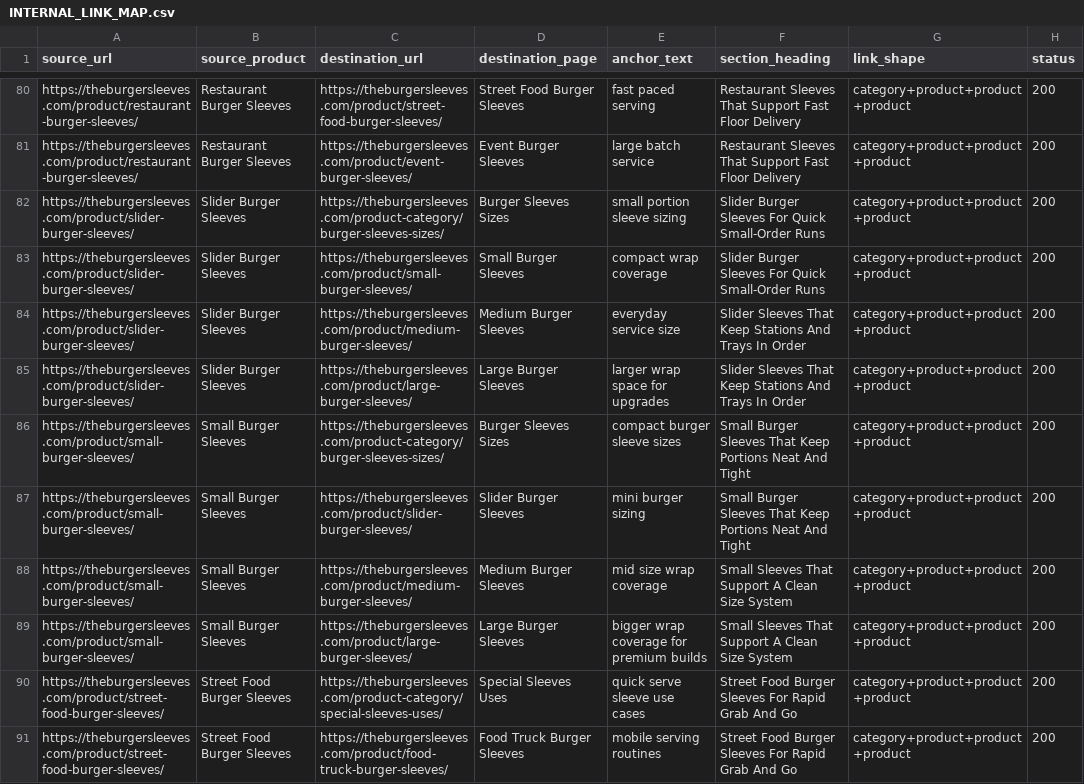
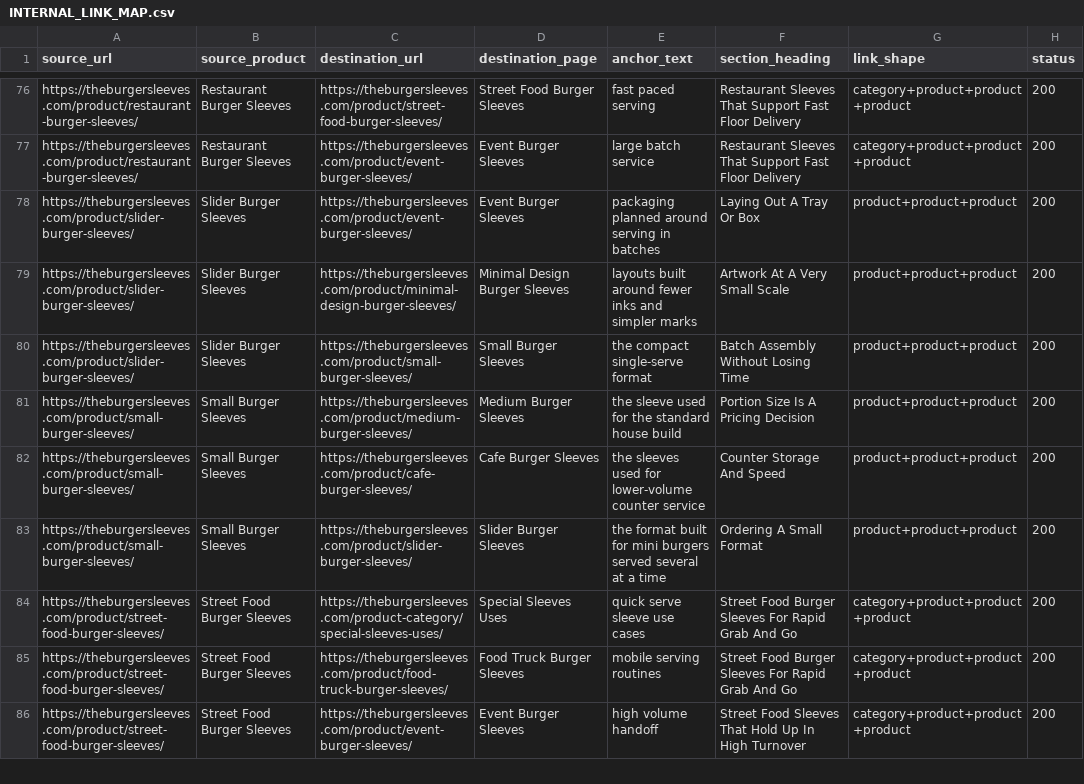
Before and after one commit to iamzeeshaikh/The-Burger-Sleeves, a CSV file: docs/INTERNAL_LINK_MAP.csv, drawn as a sheet; only a part is shown, gaps mark what is left out; the shorter side is filled out with more unchanged rows; the diff covers the shown part only.

```diff
--- a/docs/INTERNAL_LINK_MAP.csv
+++ b/docs/INTERNAL_LINK_MAP.csv
@@ -81,10 +77,8 @@ https://theburgersleeves.com/product/restaurant-burger-sleeves/,Restaurant Burge
 https://theburgersleeves.com/product/restaurant-burger-sleeves/,Restaurant Burger Sleeves,https://theburgersleeves.com/product/event-burger-sleeves/,Event Burger Sleeves,large batch service,Restaurant Sleeves That Support Fast Floor Delivery,category+product+product+product,200
-https://theburgersleeves.com/product/slider-burger-sleeves/,Slider Burger Sleeves,https://theburgersleeves.com/product-category/burger-sleeves-sizes/,Burger Sleeves Sizes,small portion sleeve sizing,Slider Burger Sleeves For Quick Small-Order Runs,category+product+product+product,200
-https://theburgersleeves.com/product/slider-burger-sleeves/,Slider Burger Sleeves,https://theburgersleeves.com/product/small-burger-sleeves/,Small Burger Sleeves,compact wrap coverage,Slider Burger Sleeves For Quick Small-Order Runs,category+product+product+product,200
-https://theburgersleeves.com/product/slider-burger-sleeves/,Slider Burger Sleeves,https://theburgersleeves.com/product/medium-burger-sleeves/,Medium Burger Sleeves,everyday service size,Slider Sleeves That Keep Stations And Trays In Order,category+product+product+product,200
-https://theburgersleeves.com/product/slider-burger-sleeves/,Slider Burger Sleeves,https://theburgersleeves.com/product/large-burger-sleeves/,Large Burger Sleeves,larger wrap space for upgrades,Slider Sleeves That Keep Stations And Trays In Order,category+product+product+product,200
-https://theburgersleeves.com/product/small-burger-sleeves/,Small Burger Sleeves,https://theburgersleeves.com/product-category/burger-sleeves-sizes/,Burger Sleeves Sizes,compact burger sleeve sizes,Small Burger Sleeves That Keep Portions Neat And Tight,category+product+product+product,200
-https://theburgersleeves.com/product/small-burger-sleeves/,Small Burger Sleeves,https://theburgersleeves.com/product/slider-burger-sleeves/,Slider Burger Sleeves,mini burger sizing,Small Burger Sleeves That Keep Portions Neat And Tight,category+product+product+product,200
-https://theburgersleeves.com/product/small-burger-sleeves/,Small Burger Sleeves,https://theburgersleeves.com/product/medium-burger-sleeves/,Medium Burger Sleeves,mid size wrap coverage,Small Sleeves That Support A Clean Size System,category+product+product+product,200
-https://theburgersleeves.com/product/small-burger-sleeves/,Small Burger Sleeves,https://theburgersleeves.com/product/large-burger-sleeves/,Large Burger Sleeves,bigger wrap coverage for premium builds,Small Sleeves That Support A Clean Size System,category+product+product+product,200
+https://theburgersleeves.com/product/slider-burger-sleeves/,Slider Burger Sleeves,https://theburgersleeves.com/product/event-burger-sleeves/,Event Burger Sleeves,packaging planned around serving in batches,Laying Out A Tray Or Box,product+product+product,200
+https://theburgersleeves.com/product/slider-burger-sleeves/,Slider Burger Sleeves,https://theburgersleeves.com/product/minimal-design-burger-sleeves/,Minimal Design Burger Sleeves,layouts built around fewer inks and simpler marks,Artwork At A Very Small Scale,product+product+product,200
+https://theburgersleeves.com/product/slider-burger-sleeves/,Slider Burger Sleeves,https://theburgersleeves.com/product/small-burger-sleeves/,Small Burger Sleeves,the compact single-serve format,Batch Assembly Without Losing Time,product+product+product,200
+https://theburgersleeves.com/product/small-burger-sleeves/,Small Burger Sleeves,https://theburgersleeves.com/product/medium-burger-sleeves/,Medium Burger Sleeves,the sleeve used for the standard house build,Portion Size Is A Pricing Decision,product+product+product,200
+https://theburgersleeves.com/product/small-burger-sleeves/,Small Burger Sleeves,https://theburgersleeves.com/product/cafe-burger-sleeves/,Cafe Burger Sleeves,the sleeves used for lower-volume counter service,Counter Storage And Speed,product+product+product,200
+https://theburgersleeves.com/product/small-burger-sleeves/,Small Burger Sleeves,https://theburgersleeves.com/product/slider-burger-sleeves/,Slider Burger Sleeves,the format built for mini burgers served several at a time,Ordering A Small Format,product+product+product,200
 https://theburgersleeves.com/product/street-food-burger-sleeves/,Street Food Burger Sleeves,https://theburgersleeves.com/product-category/special-sleeves-uses/,Special Sleeves Uses,quick serve sleeve use cases,Street Food Burger Sleeves For Rapid Grab And Go,category+product+product+product,200
```
Also changed, not shown: 4 removed rows and 54 edited cells elsewhere in this file, docs/INTERNAL_LINK_PRESERVATION_REPORT.csv, docs/PRODUCT_CONTENT_INVENTORY.csv, 9 other files.
